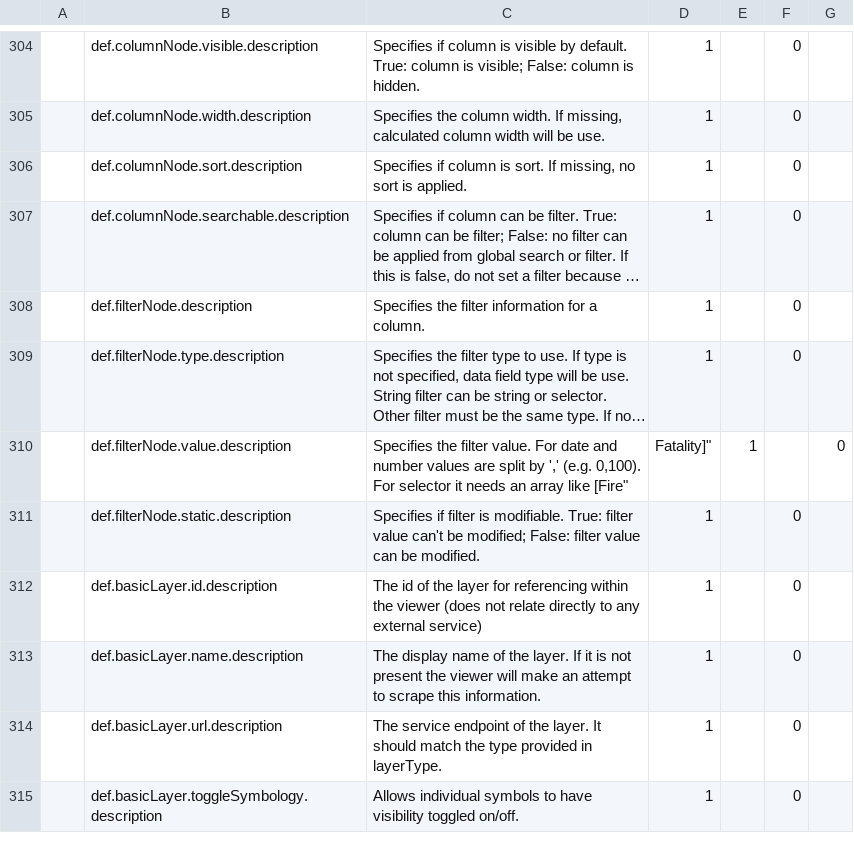
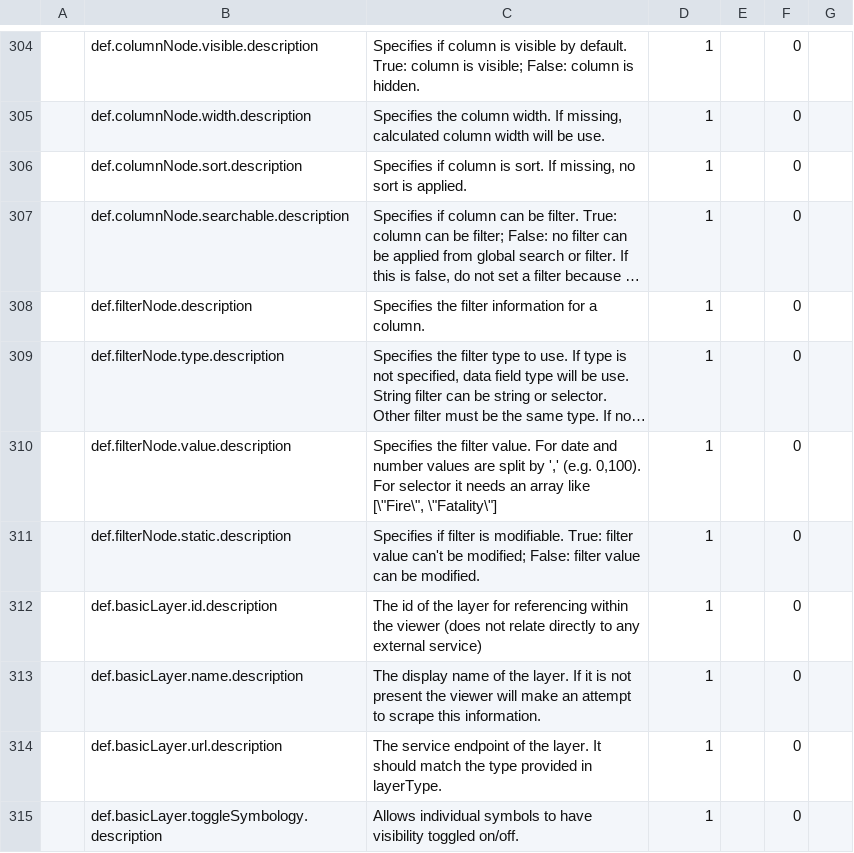
Before and after one commit to ChrisLatRNCan/fgpa-schema-splitter, a CSV file: csv/vSchema.csv, drawn as a sheet; only a part is shown, gaps mark what is left out; long unchanged cells end in …; the diff names each change by its address in the sheet, - before the commit and + after, or states it on an @@ line.

```diff
--- a/csv/vSchema.csv
+++ b/csv/vSchema.csv
-C310: …array like [Fire"
+C310: …array like [\"Fire\", \"Fatality\"]
-D310: Fatality]"
+D310: 1
-E310: 1
+E310: (empty)
-F310: (empty)
+F310: 0
-G310: 0
+G310: (empty)
```
Also changed, not shown: 5 other files.
